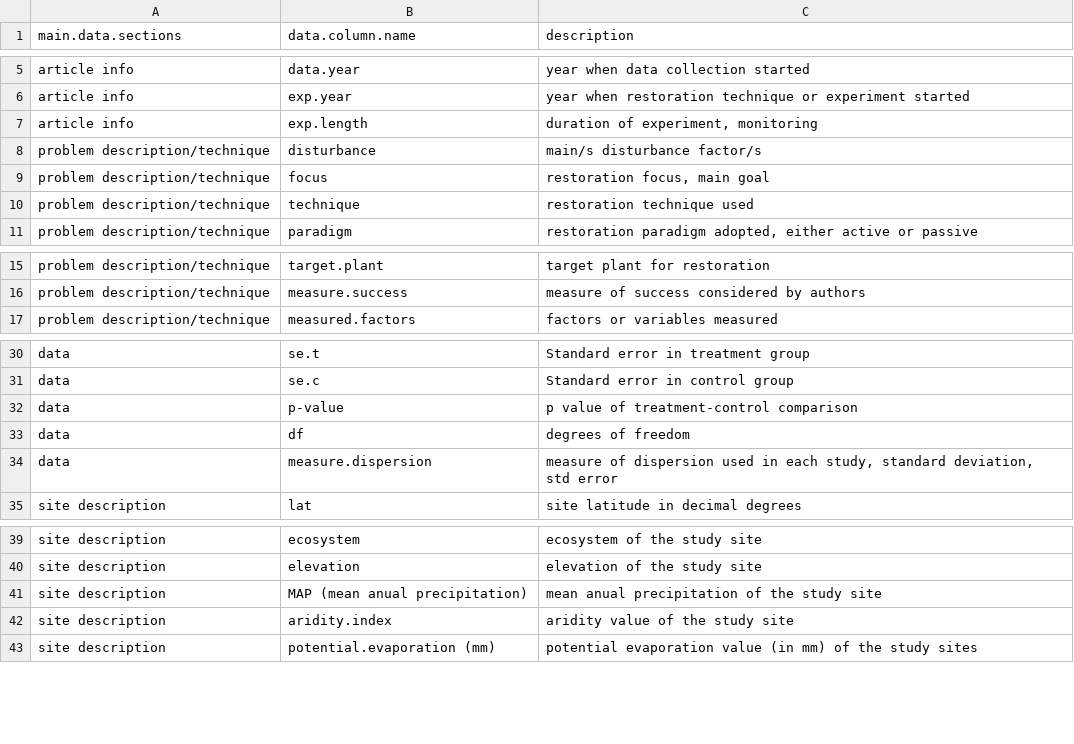
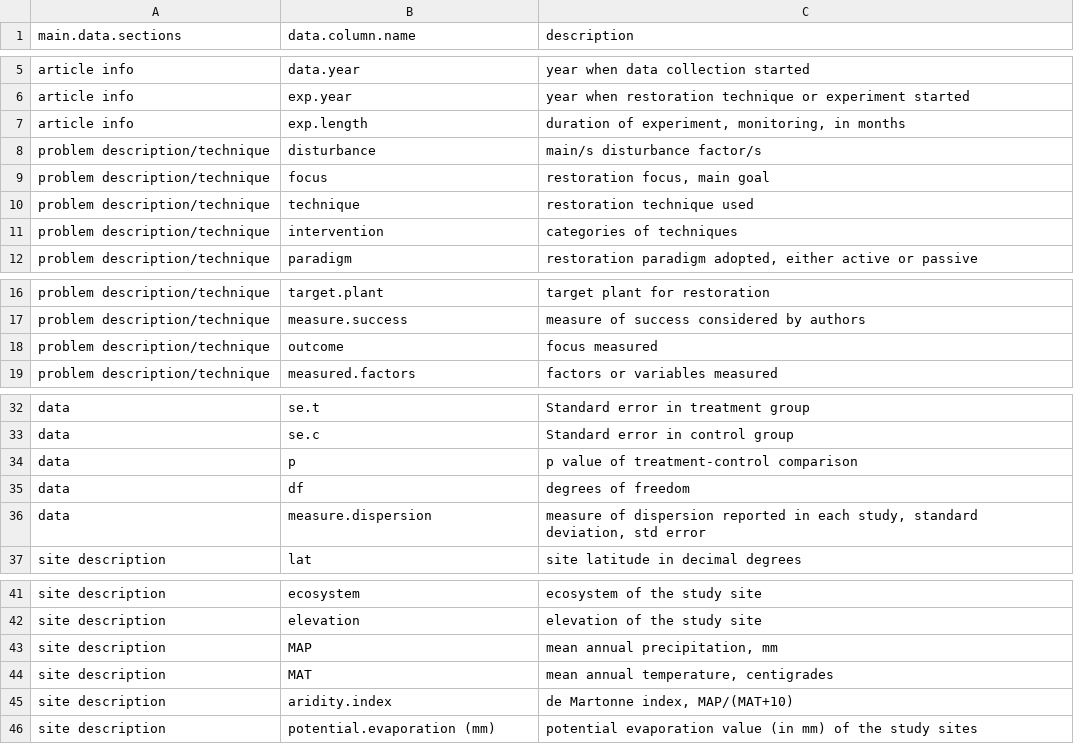
Before and after one commit to yangxhcaf/dryland_restoration_synthesis, a CSV file: data/data.sheet.description.csv, drawn as a sheet; only a part is shown, gaps mark what is left out.

```diff
--- a/data/data.sheet.description.csv
+++ b/data/data.sheet.description.csv
@@ -6,3 +6,3 @@ article info,data.year,year when data collection started
 article info,exp.year,year when restoration technique or experiment started
-article info,exp.length,"duration of experiment, monitoring"
+article info,exp.length,"duration of experiment, monitoring, in months"
 problem description/technique,disturbance,main/s disturbance factor/s
@@ -10,2 +10,3 @@ problem description/technique,focus,"restoration focus, main goal"
 problem description/technique,technique,restoration technique used
+problem description/technique,intervention,categories of techniques
 problem description/technique,paradigm,"restoration paradigm adopted, either active or passive"
@@ -16,2 +17,3 @@ problem description/technique,target.plant,target plant for restoration
 problem description/technique,measure.success,measure of success considered by authors
+problem description/technique,outcome,focus measured
 problem description/technique,measured.factors,factors or variables measured
@@ -31,5 +33,5 @@ data,se.t,Standard error in treatment group
 data,se.c,Standard error in control group
-data,p-value,p value of treatment-control comparison
+data,p,p value of treatment-control comparison
 data,df,degrees of freedom
-data,measure.dispersion,"measure of dispersion used in each study, standard deviation, std error "
+data,measure.dispersion,"measure of dispersion reported in each study, standard deviation, std error "
 site description,lat,site latitude in decimal degrees
@@ -40,4 +42,5 @@ site description,ecosystem,ecosystem of the study site
 site description,elevation,elevation of the study site
-site description,MAP (mean anual precipitation),mean anual precipitation of the study site
-site description,aridity.index,aridity value of the study site
+site description,MAP,"mean annual precipitation, mm"
+site description,MAT,"mean annual temperature, centigrades"
+site description,aridity.index,"de Martonne index, MAP/(MAT+10)"
 site description,potential.evaporation (mm),potential evaporation value (in mm) of the study sites
```
Also changed, not shown: 1 other file.
